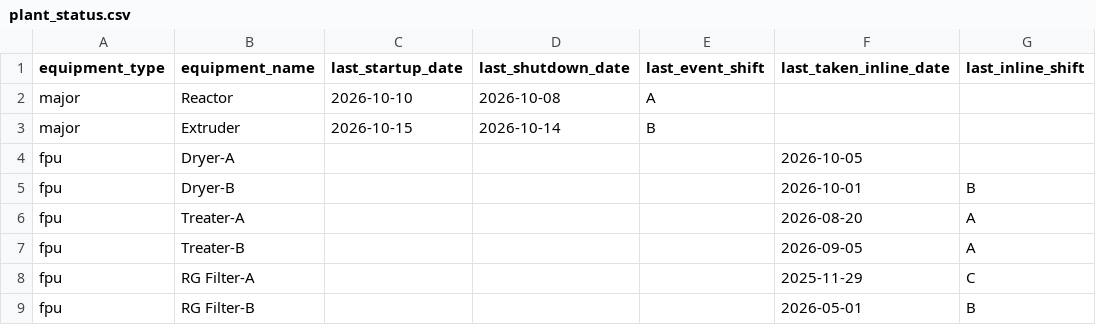
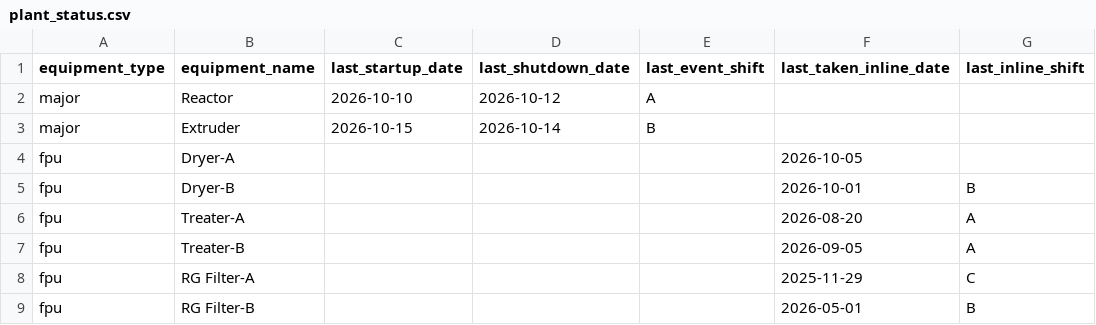
Before and after one commit to debajitd1292/ddd, a CSV file: updates/plant_status.csv, drawn as a sheet; only a part is shown; the diff names each change by its address in the sheet, - before the commit and + after, or states it on an @@ line.

Commit message:
Update plant_status.csv

```diff
--- a/updates/plant_status.csv
+++ b/updates/plant_status.csv
-D2 (last_shutdown_date): 2026-10-08
+D2 (last_shutdown_date): 2026-10-12
```
